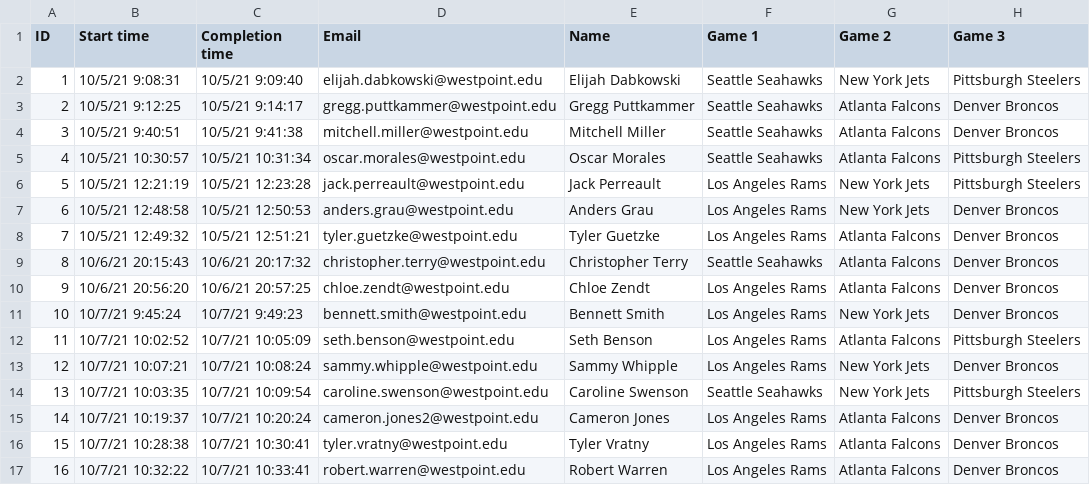
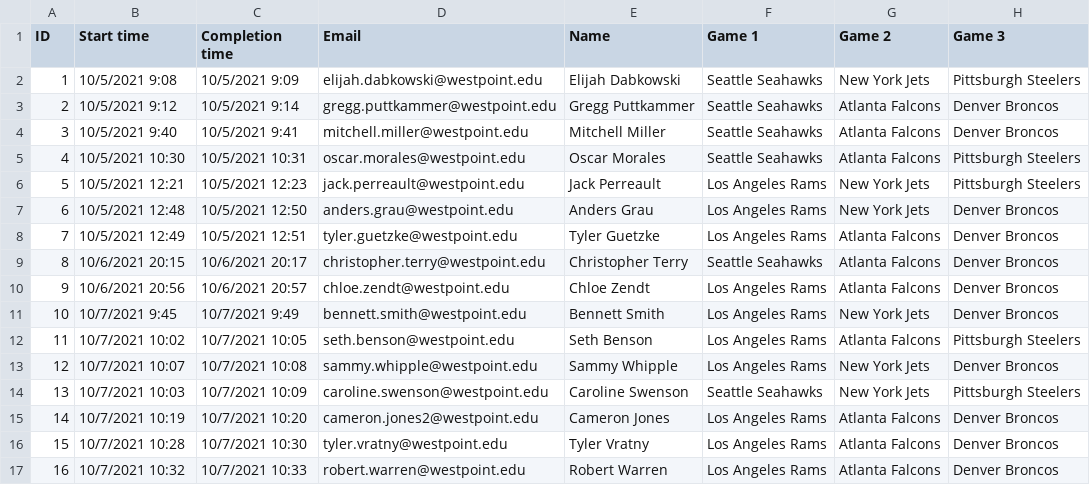
Before and after one commit to danielpballer/2021_NFL_Moneyline_Picks, a CSV file: CSV_Data_Files/2021 NFL Week 5 MA376.csv, drawn as a sheet; only a part is shown; the diff covers the shown part only; the diff names each change by its address in the sheet, - before the commit and + after, or states it on an @@ line.

Commit message:
adding week 6 results

```diff
--- a/CSV_Data_Files/2021 NFL Week 5 MA376.csv
+++ b/CSV_Data_Files/2021 NFL Week 5 MA376.csv
-B2 (Start time): 10/5/21 9:08:31
+B2 (Start time): 10/5/2021 9:08
-C2 (Completion time): 10/5/21 9:09:40
+C2 (Completion time): 10/5/2021 9:09
-B3 (Start time): 10/5/21 9:12:25
+B3 (Start time): 10/5/2021 9:12
-C3 (Completion time): 10/5/21 9:14:17
+C3 (Completion time): 10/5/2021 9:14
-B4 (Start time): 10/5/21 9:40:51
+B4 (Start time): 10/5/2021 9:40
-C4 (Completion time): 10/5/21 9:41:38
+C4 (Completion time): 10/5/2021 9:41
-B5 (Start time): 10/5/21 10:30:57
+B5 (Start time): 10/5/2021 10:30
-C5 (Completion time): 10/5/21 10:31:34
+C5 (Completion time): 10/5/2021 10:31
-B6 (Start time): 10/5/21 12:21:19
+B6 (Start time): 10/5/2021 12:21
-C6 (Completion time): 10/5/21 12:23:28
+C6 (Completion time): 10/5/2021 12:23
-B7 (Start time): 10/5/21 12:48:58
+B7 (Start time): 10/5/2021 12:48
-C7 (Completion time): 10/5/21 12:50:53
+C7 (Completion time): 10/5/2021 12:50
-B8 (Start time): 10/5/21 12:49:32
+B8 (Start time): 10/5/2021 12:49
-C8 (Completion time): 10/5/21 12:51:21
+C8 (Completion time): 10/5/2021 12:51
-B9 (Start time): 10/6/21 20:15:43
+B9 (Start time): 10/6/2021 20:15
-C9 (Completion time): 10/6/21 20:17:32
+C9 (Completion time): 10/6/2021 20:17
-B10 (Start time): 10/6/21 20:56:20
+B10 (Start time): 10/6/2021 20:56
-C10 (Completion time): 10/6/21 20:57:25
+C10 (Completion time): 10/6/2021 20:57
-B11 (Start time): 10/7/21 9:45:24
+B11 (Start time): 10/7/2021 9:45
-C11 (Completion time): 10/7/21 9:49:23
+C11 (Completion time): 10/7/2021 9:49
-B12 (Start time): 10/7/21 10:02:52
+B12 (Start time): 10/7/2021 10:02
-C12 (Completion time): 10/7/21 10:05:09
+C12 (Completion time): 10/7/2021 10:05
-B13 (Start time): 10/7/21 10:07:21
+B13 (Start time): 10/7/2021 10:07
-C13 (Completion time): 10/7/21 10:08:24
+C13 (Completion time): 10/7/2021 10:08
-B14 (Start time): 10/7/21 10:03:35
+B14 (Start time): 10/7/2021 10:03
-C14 (Completion time): 10/7/21 10:09:54
+C14 (Completion time): 10/7/2021 10:09
-B15 (Start time): 10/7/21 10:19:37
+B15 (Start time): 10/7/2021 10:19
-C15 (Completion time): 10/7/21 10:20:24
+C15 (Completion time): 10/7/2021 10:20
-B16 (Start time): 10/7/21 10:28:38
+B16 (Start time): 10/7/2021 10:28
-C16 (Completion time): 10/7/21 10:30:41
+C16 (Completion time): 10/7/2021 10:30
-B17 (Start time): 10/7/21 10:32:22
+B17 (Start time): 10/7/2021 10:32
-C17 (Completion time): 10/7/21 10:33:41
+C17 (Completion time): 10/7/2021 10:33
```
Also changed, not shown: 1 removed row and 10 edited cells elsewhere in this file, docs/CSV_Data_Files/2021 NFL Week 5 MA376.csv, 25 other files.
